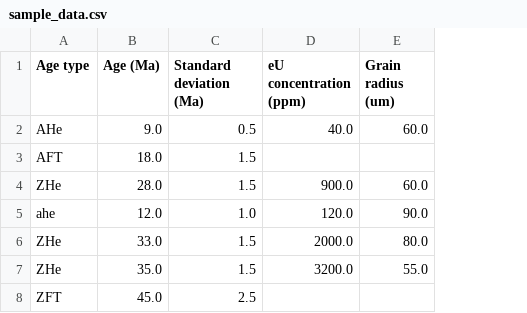
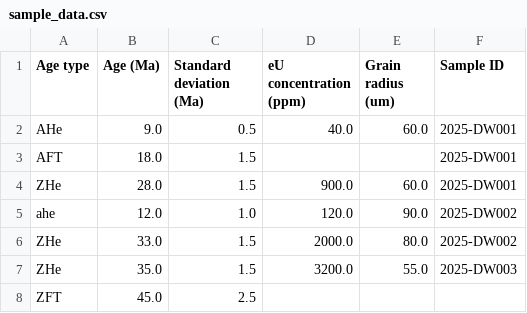
Before and after one commit to HUGG/TC1D, a CSV file: sample_data.csv, drawn as a sheet; the diff names each change by its address in the sheet, - before the commit and + after, or states it on an @@ line.

Commit message:
Add option for including sample ID in age data file; add option for writing out age data to file

```diff
--- a/sample_data.csv
+++ b/sample_data.csv
+column F (Sample ID), rows 2-7: 2025-DW001 | 2025-DW001 | 2025-DW001 | 2025-DW002 | 2025-DW002 | 2025-DW003
```
Also changed, not shown: 2 other files.
